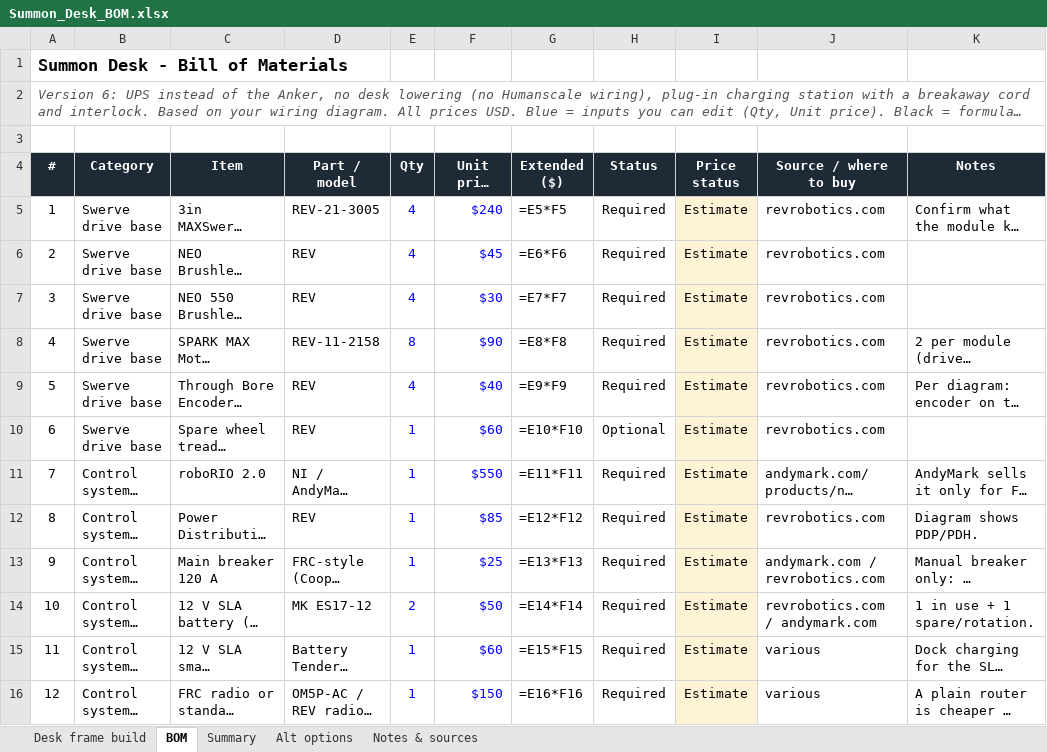
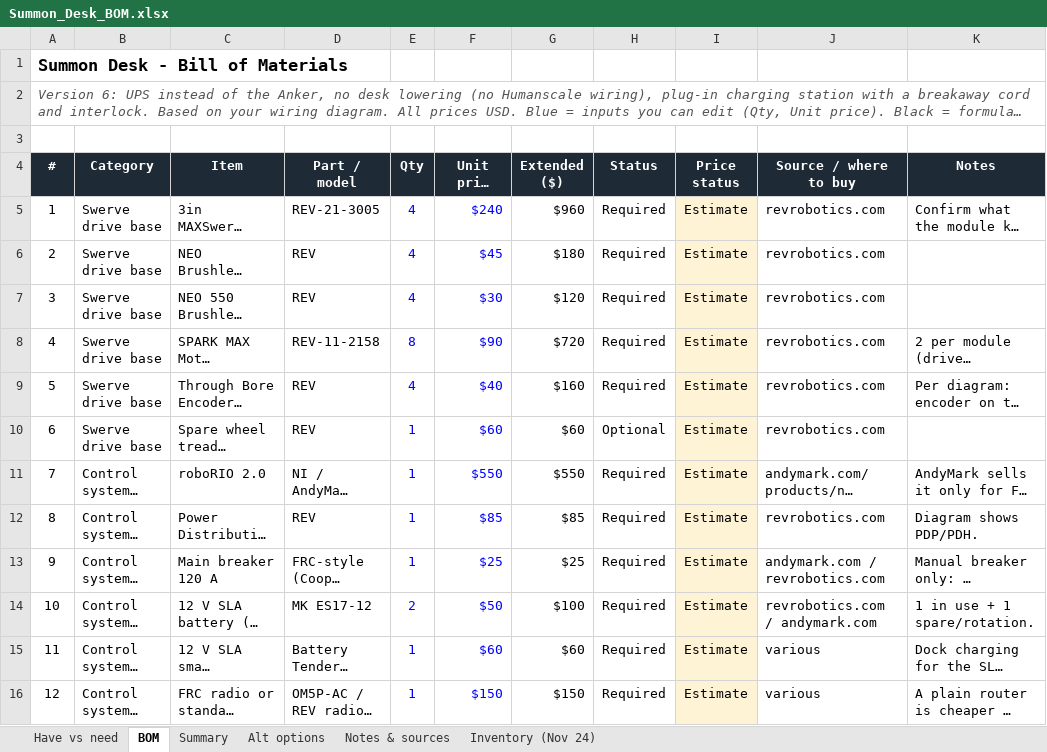
Before and after one commit to Nmin217/MaxDesk, an Excel workbook: docs/Summon_Desk_BOM.xlsx, sheet BOM, drawn as a sheet; only a part is shown; long unchanged cells end in …; values as stored, in another font and other column widths than the file's, no borders; formulas without a stored value are shown as written; charts and pictures not drawn; the diff covers the shown part only; the diff names each change by its address in the sheet, - before the commit and + after, or states it on an @@ line.

```diff
--- a/docs/Summon_Desk_BOM.xlsx (sheet BOM)
+++ b/docs/Summon_Desk_BOM.xlsx (sheet BOM)
-sheet tab: Desk frame build
+sheet tab: Have vs need
+sheet tab: Inventory (Nov 24)
-G5 (Extended ($)): =E5*F5
+G5 (Extended ($)): $960
-G6 (Extended ($)): =E6*F6
+G6 (Extended ($)): $180
-G7 (Extended ($)): =E7*F7
+G7 (Extended ($)): $120
-G8 (Extended ($)): =E8*F8
+G8 (Extended ($)): $720
-G9 (Extended ($)): =E9*F9
+G9 (Extended ($)): $160
-G10 (Extended ($)): =E10*F10
+G10 (Extended ($)): $60
-G11 (Extended ($)): =E11*F11
+G11 (Extended ($)): $550
-G12 (Extended ($)): =E12*F12
+G12 (Extended ($)): $85
-G13 (Extended ($)): =E13*F13
+G13 (Extended ($)): $25
-G14 (Extended ($)): =E14*F14
+G14 (Extended ($)): $100
-G15 (Extended ($)): =E15*F15
+G15 (Extended ($)): $60
-G16 (Extended ($)): =E16*F16
+G16 (Extended ($)): $150
```
Also changed, not shown: 44 edited cells elsewhere in this sheet, sheet Have vs need, sheet Summary, charts or pictures.
